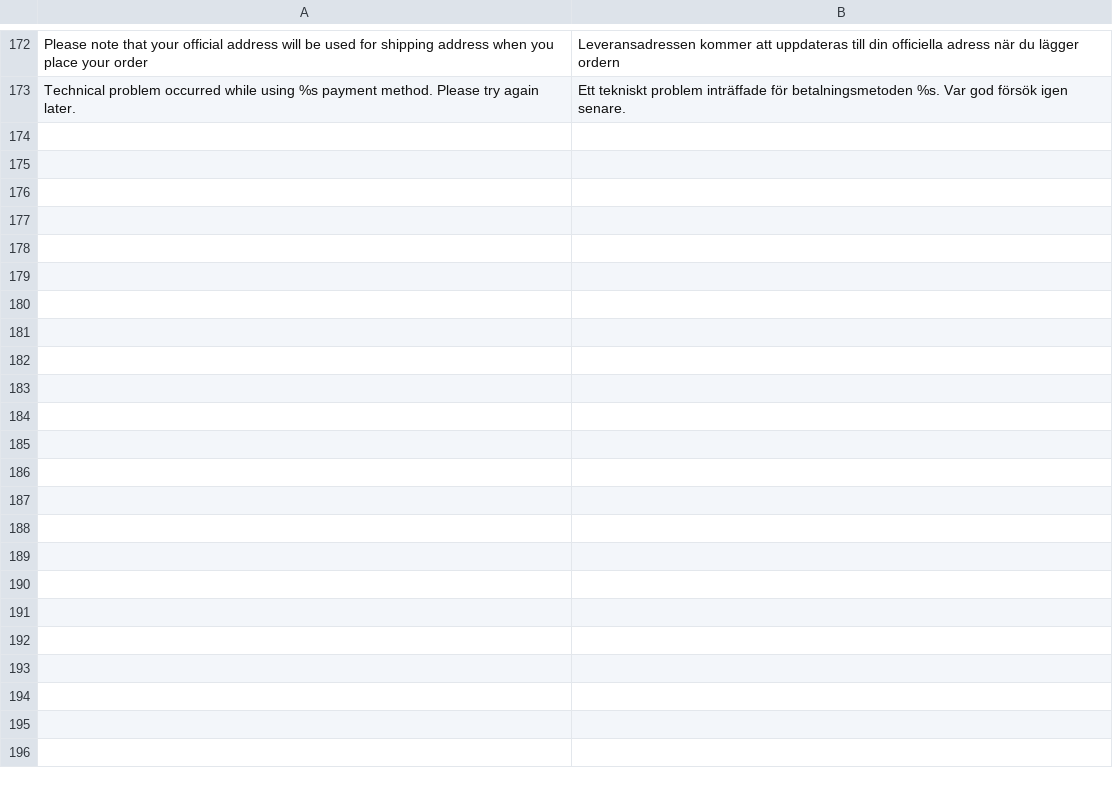
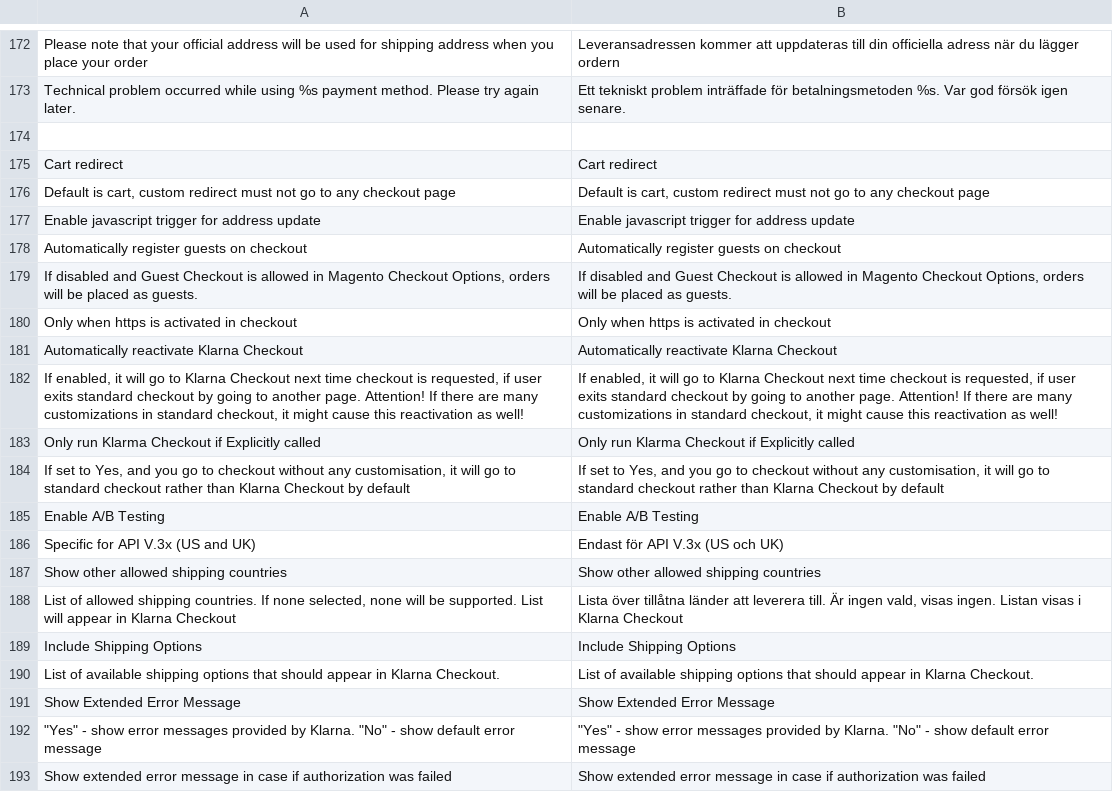
Before and after one commit to OpenMageModuleFostering/klarnapayments, a CSV file: app/locale/sv_SE/Vaimo_Klarna.csv, drawn as a sheet; only a part is shown, gaps mark what is left out.

```diff
--- a/app/locale/sv_SE/Vaimo_Klarna.csv
+++ b/app/locale/sv_SE/Vaimo_Klarna.csv
@@ -173 +173,21 @@
 "Technical problem occurred while using %s payment method. Please try again later.","Ett tekniskt problem inträffade för betalningsmetoden %s. Var god försök igen senare."
+
+"Cart redirect","Cart redirect"
+"Default is cart, custom redirect must not go to any checkout page","Default is cart, custom redirect must not go to any checkout page"
+"Enable javascript trigger for address update","Enable javascript trigger for address update"
+"Automatically register guests on checkout","Automatically register guests on checkout"
+"If disabled and Guest Checkout is allowed in Magento Checkout Options, orders will be placed as guests.","If disabled and Guest Checkout is allowed in Magento Checkout Options, orders will be placed as guests."
+"Only when https is activated in checkout","Only when https is activated in checkout"
+"Automatically reactivate Klarna Checkout","Automatically reactivate Klarna Checkout"
+"If enabled, it will go to Klarna Checkout next time checkout is requested, if user exits standard checkout by going to another page. Attention! If there are many customizations in standard checkout, it might cause this reactivation as well!","If enabled, it will go to Klarna Checkout next time checkout is requested, if user exits standard checkout by going to another page. Attention! If there are many customizations in standard checkout, it might cause this reactivation as well!"
+"Only run Klarma Checkout if Explicitly called","Only run Klarma Checkout if Explicitly called"
+"If set to Yes, and you go to checkout without any customisation, it will go to standard checkout rather than Klarna Checkout by default","If set to Yes, and you go to checkout without any customisation, it will go to standard checkout rather than Klarna Checkout by default"
+"Enable A/B Testing","Enable A/B Testing"
+"Specific for API V.3x (US and UK)","Endast för API V.3x (US och UK)"
+"Show other allowed shipping countries","Show other allowed shipping countries"
+"List of allowed shipping countries. If none selected, none will be supported. List will appear in Klarna Checkout","Lista över tillåtna länder att leverera till. Är ingen vald, visas ingen. Listan visas i Klarna Checkout"
+"Include Shipping Options","Include Shipping Options"
+"List of available shipping options that should appear in Klarna Checkout.","List of available shipping options that should appear in Klarna Checkout."
+"Show Extended Error Message","Show Extended Error Message"
+"""Yes"" - show error messages provided by Klarna. ""No"" - show default error message","""Yes"" - show error messages provided by Klarna. ""No"" - show default error message"
+"Show extended error message in case if authorization was failed","Show extended error message in case if authorization was failed"
```
Also changed, not shown: app/locale/fi_FI/Vaimo_Klarna.csv, 26 other files.
